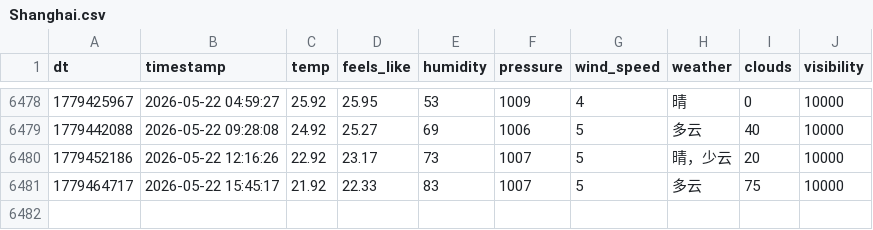
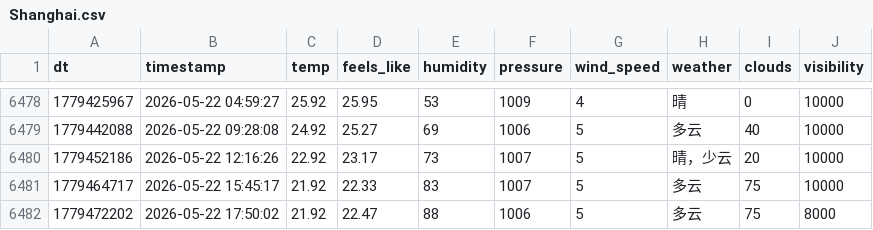
Before and after one commit to FireStar0507/OWMweather-logger, a CSV file: weather_data/Shanghai.csv, drawn as a sheet; only a part is shown, gaps mark what is left out; the diff names each change by its address in the sheet, - before the commit and + after, or states it on an @@ line.

```diff
--- a/weather_data/Shanghai.csv
+++ b/weather_data/Shanghai.csv
+row 6482: 1779472202 | 2026-05-22 17:50:02 | 21.92 | 22.47 | 88 | 1006 | 5 | 多云 | 75 | 8000
```
Also changed, not shown: weather_data/Beijing.csv, weather_data/Foshan.csv.
